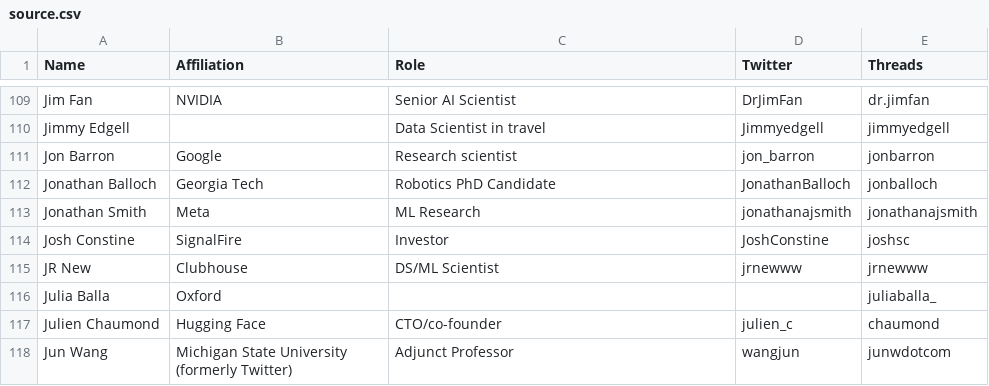
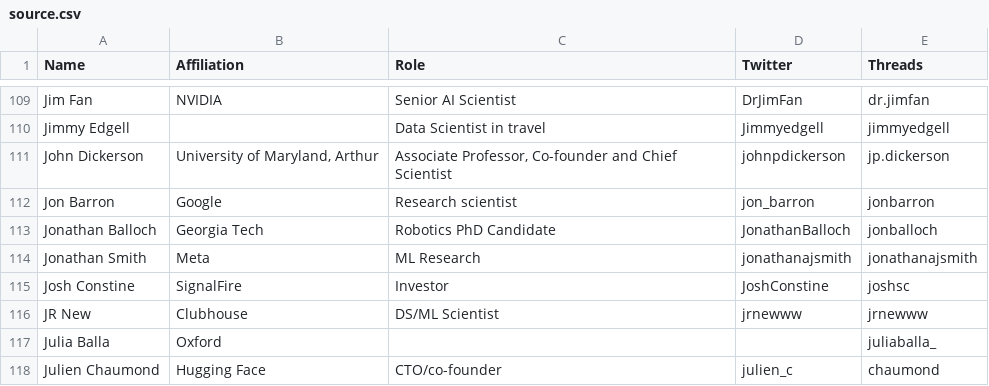
Before and after one commit to aletheap/ai_on_threads, a CSV file: source.csv, drawn as a sheet; only a part is shown, gaps mark what is left out; the shorter side is filled out with more unchanged rows; the diff names each change by its address in the sheet, - before the commit and + after, or states it on an @@ line.

Commit message:
Added John Dickerson to source.csv (#52)

```diff
--- a/source.csv
+++ b/source.csv
+row 111: John Dickerson | University of Maryland, Arthur | Associate Professor, Co-founder and Chief Scientist | johnpdickerson | jp.dickerson
```
